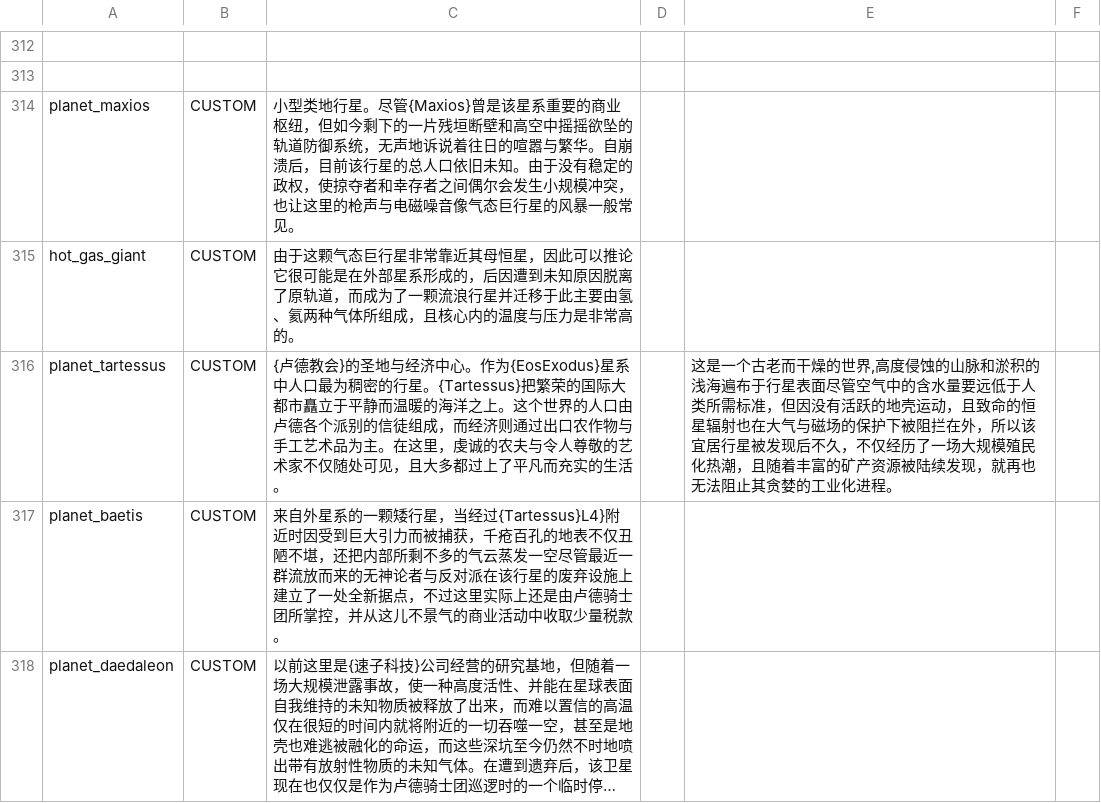
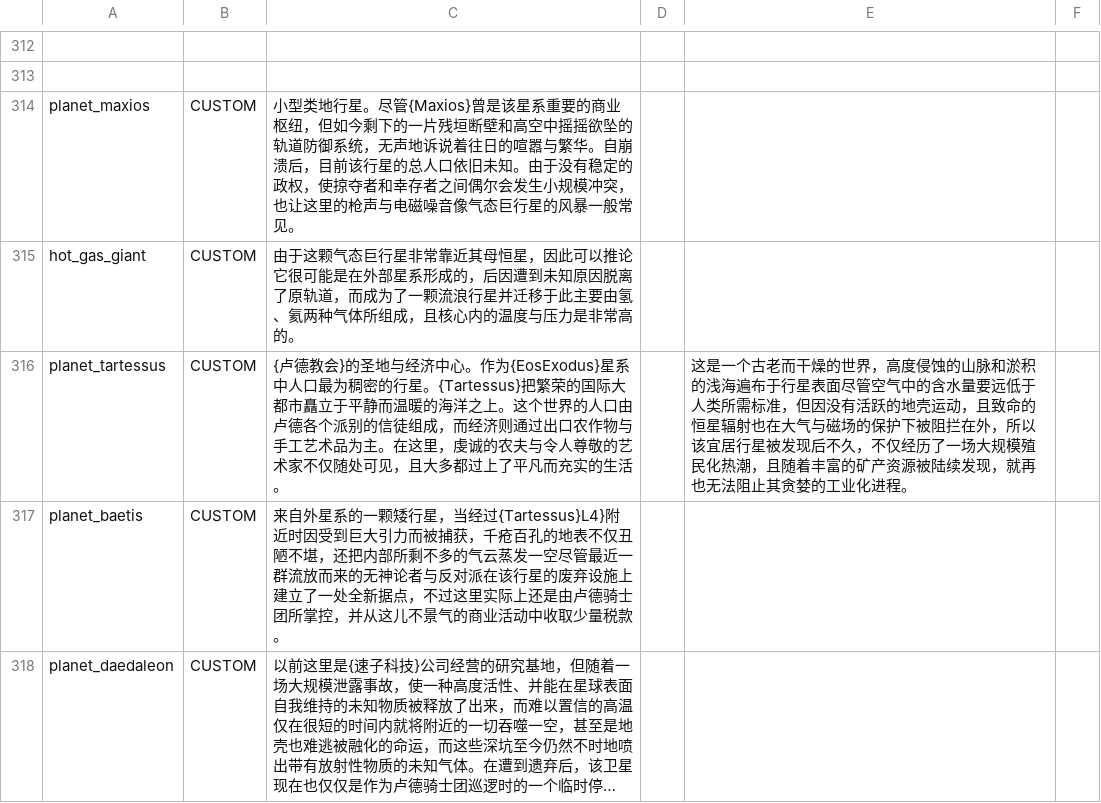
Before and after one commit to TruthOriginem/Starsector-0951-Localization, a CSV file: localization/data/strings/descriptions.csv, drawn as a sheet; only a part is shown, gaps mark what is left out; long unchanged cells end in …; the diff covers the shown part only.

Commit message:
coma, thanks

```diff
--- a/localization/data/strings/descriptions.csv
+++ b/localization/data/strings/descriptions.csv
@@ -772,3 +772,3 @@ planet_maxios,CUSTOM,小型类地行星。尽管{Maxios}曾是该星系重要的
 hot_gas_giant,CUSTOM,由于这颗气态巨行星非常靠近其母恒星，因此可以推论它很可能是在外部星系形成的，后因遭到未知原因脱离了原轨道，而成为了一颗流浪行星并迁移于此主要由氢、氦两种气体所组成，且核心内的温度与压力是非常高的。,,,
-planet_tartessus,CUSTOM,{卢德教会}的圣地与经济中心。作为{EosExodus}星系中人口最为稠密的行星。{Tartessus}把繁荣的国际大都市矗立于平静而温暖的海洋之上。这个世界的人口由卢德各个派别的信徒组成，而经济则通过出口农作物与手工艺术品为主。在这里，虔诚的农夫与令人尊敬的艺术家不仅随处可见，且大多都过上了平凡而充实的生活。,,"这是一个古老而干燥的世界,高度侵蚀的山脉和淤积的浅海遍布于行星表面尽管空气中的含水量要远低于人类所需标准，但因没有活跃的地壳运动，且致命的恒星辐射也在大气与磁场的保护下被阻拦在外，所以该宜居行星被发现后不久，不仅经历了一场大规模殖民化热潮，且随着丰富的矿产资源被陆续发现，就再也无法阻止其贪婪的工业化进程。",
+planet_tartessus,CUSTOM,{卢德教会}的圣地与经济中心。作为{EosExodus}星系中人口最为稠密的行星。{Tartessus}把繁荣的国际大都市矗立于平静而温暖的海洋之上。这个世界的人口由卢德各个派别的信徒组成，而经济则通过出口农作物与手工艺术品为主。在这里，虔诚的农夫与令人尊敬的艺术家不仅随处可见，且大多都过上了平凡而充实的生活。,,"这是一个古老而干燥的世界，高度侵蚀的山脉和淤积的浅海遍布于行星表面尽管空气中的含水量要远低于人类所需标准，但因没有活跃的地壳运动，且致命的恒星辐射也在大气与磁场的保护下被阻拦在外，所以该宜居行星被发现后不久，不仅经历了一场大规模殖民化热潮，且随着丰富的矿产资源被陆续发现，就再也无法阻止其贪婪的工业化进程。",
 planet_baetis,CUSTOM,来自外星系的一颗矮行星，当经过{Tartessus}L4}附近时因受到巨大引力而被捕获，千疮百孔的地表不仅丑陋不堪，还把内部所剩不多的气云蒸发一空尽管最近一群流放而来的无神论者与反对派在该行星的废弃设施上建立了一处全新据点，不过这里实际上还是由卢德骑士团所掌控，并从这儿不景气的商业活动中收取少量税款。,,,
```
Also changed, not shown: 12 edited cells elsewhere in this file.
